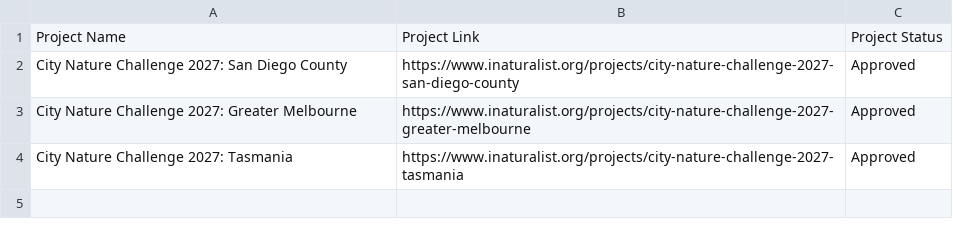
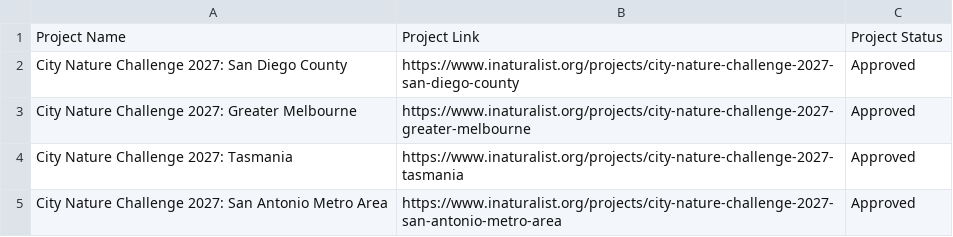
Before and after one commit to alisonkestrel22/cnc-boundary-checker, a CSV file: projects.csv, drawn as a sheet; the diff names each change by its address in the sheet, - before the commit and + after, or states it on an @@ line.

Commit message:
Add City Nature Challenge 2027: San Antonio Metro Area
Saved from the boundary check page by lbrody-cas.

```diff
--- a/projects.csv
+++ b/projects.csv
+row 5: City Nature Challenge 2027: San Antonio Metro Area | https://www.inaturalist.org/projects/city-nature-challenge-2027-san-antonio-metro-area | Approved
```
Also changed, not shown: 1 other file.
